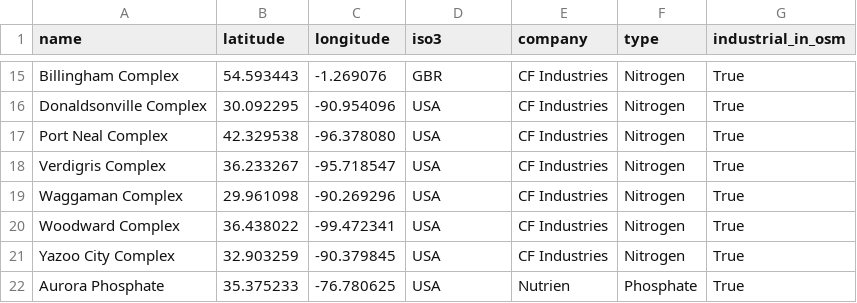
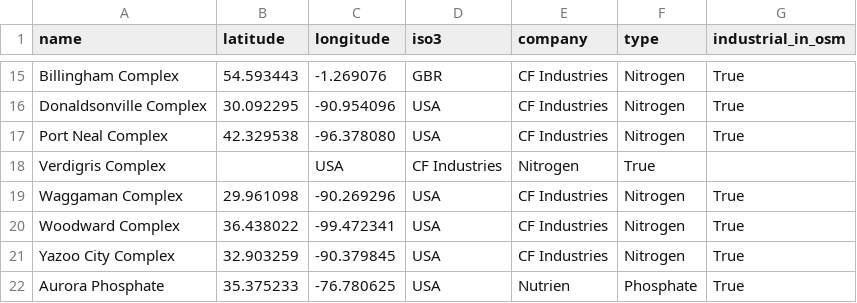
Before and after one commit to allfed/Population-Loss-NW, a CSV file: data/custom-locations/fertilizer-operations.csv, drawn as a sheet; only a part is shown, gaps mark what is left out.

```diff
--- a/data/custom-locations/fertilizer-operations.csv
+++ b/data/custom-locations/fertilizer-operations.csv
@@ -17,3 +17,3 @@ Donaldsonville Complex,30.092295,-90.954096,USA,CF Industries,Nitrogen,True
 Port Neal Complex,42.329538,-96.378080,USA,CF Industries,Nitrogen,True
-Verdigris Complex,36.233267,-95.718547,USA,CF Industries,Nitrogen,True
+Verdigris Complex,  ,USA,CF Industries,Nitrogen,True
 Waggaman Complex,29.961098,-90.269296,USA,CF Industries,Nitrogen,True
```
Also changed, not shown: data/custom-locations/pesticide-herbicide-operations.csv, 7 other files.
